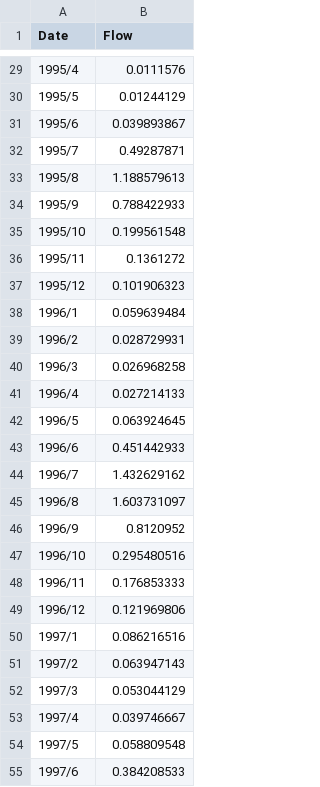
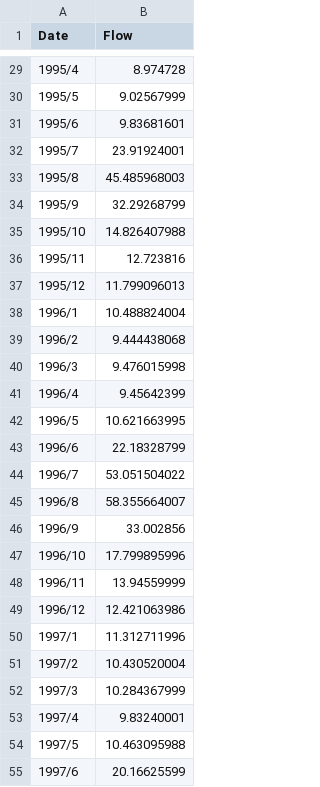
Before and after one commit to swat-model/QSWATPlus, a CSV file: QSWATPlus/SWATPlus/ExampleDatasets/Robit/Observed/observedFlow.csv, drawn as a sheet; only a part is shown, gaps mark what is left out; the diff covers the shown part only.

Commit message:
Fixed observed flow to quantity not rate

```diff
--- a/QSWATPlus/SWATPlus/ExampleDatasets/Robit/Observed/observedFlow.csv
+++ b/QSWATPlus/SWATPlus/ExampleDatasets/Robit/Observed/observedFlow.csv
@@ -29,27 +29,27 @@ Date,Flow
-1995/4,0.0111576
-1995/5,0.01244129
-1995/6,0.039893867
-1995/7,0.49287871
-1995/8,1.188579613
-1995/9,0.788422933
-1995/10,0.199561548
-1995/11,0.1361272
-1995/12,0.101906323
-1996/1,0.059639484
-1996/2,0.028729931
-1996/3,0.026968258
-1996/4,0.027214133
-1996/5,0.063924645
-1996/6,0.451442933
-1996/7,1.432629162
-1996/8,1.603731097
-1996/9,0.8120952
-1996/10,0.295480516
-1996/11,0.176853333
-1996/12,0.121969806
-1997/1,0.086216516
-1997/2,0.063947143
-1997/3,0.053044129
-1997/4,0.039746667
-1997/5,0.058809548
-1997/6,0.384208533
+1995/4,8.974728
+1995/5,9.02567999
+1995/6,9.83681601
+1995/7,23.91924001
+1995/8,45.485968003
+1995/9,32.29268799
+1995/10,14.826407988
+1995/11,12.723816
+1995/12,11.799096013
+1996/1,10.488824004
+1996/2,9.444438068
+1996/3,9.476015998
+1996/4,9.45642399
+1996/5,10.621663995
+1996/6,22.18328799
+1996/7,53.051504022
+1996/8,58.355664007
+1996/9,33.002856
+1996/10,17.799895996
+1996/11,13.94559999
+1996/12,12.421063986
+1997/1,11.312711996
+1997/2,10.430520004
+1997/3,10.284367999
+1997/4,9.83240001
+1997/5,10.463095988
+1997/6,20.16625599
```
Also changed, not shown: 33 edited cells elsewhere in this file, 1 other file.
